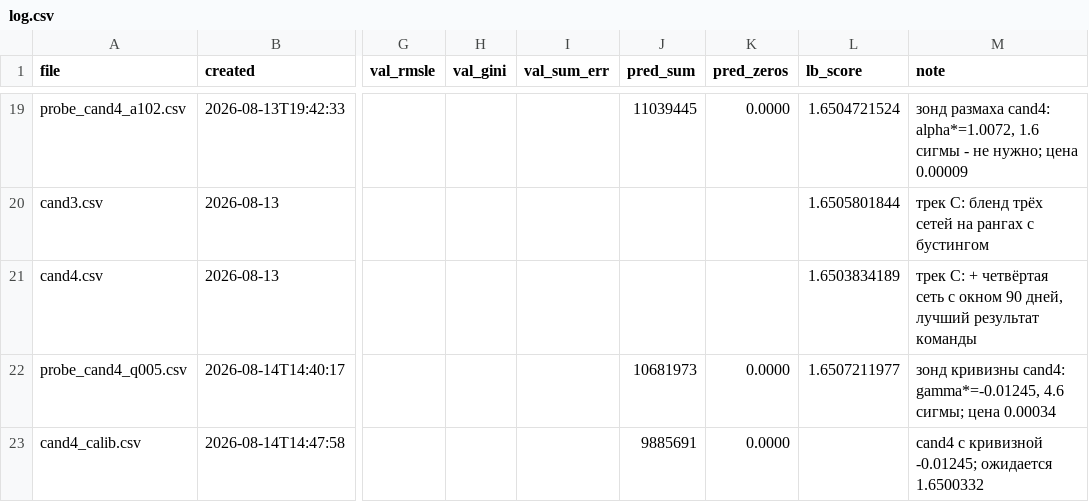
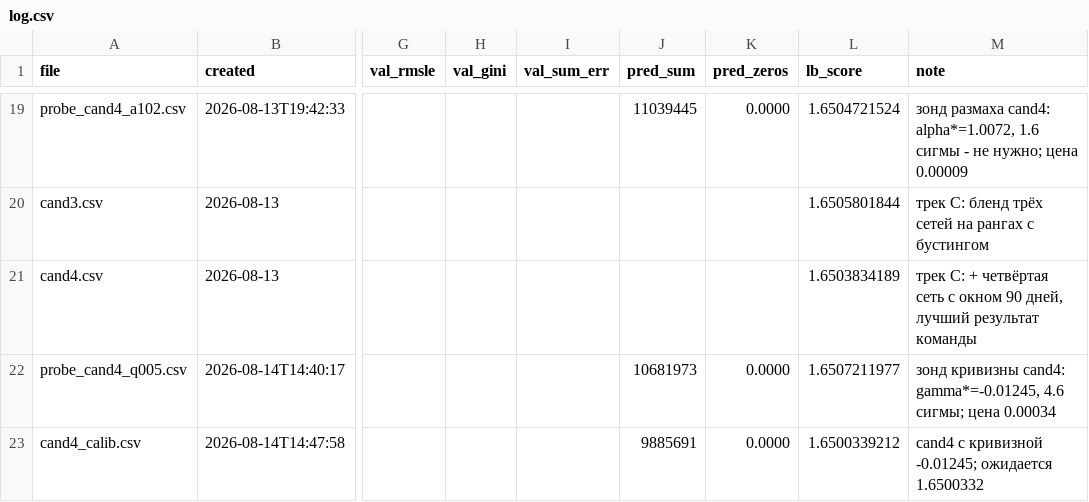
Before and after one commit to imaO0O/ozon-ml-champ, a CSV file: submissions/log.csv, drawn as a sheet; only a part is shown, gaps mark what is left out; the diff names each change by its address in the sheet, - before the commit and + after, or states it on an @@ line.

Commit message:
Рекорд команды 1.6500339: калибровка cand4 завершена
Предсказывали 1.6500332, лидерборд дал 1.6500339212 - четвёртое подтверждение метода до шестого знака. Калибровка cand4 закрыта полностью: уровень выставлен треком C, растяжение не требуется (1.6 сигмы), кривизна применена (4.6 сигмы, коэффициент -0.01245).

```diff
--- a/submissions/log.csv
+++ b/submissions/log.csv
-L23 (lb_score): (empty)
+L23 (lb_score): 1.6500339212
```
